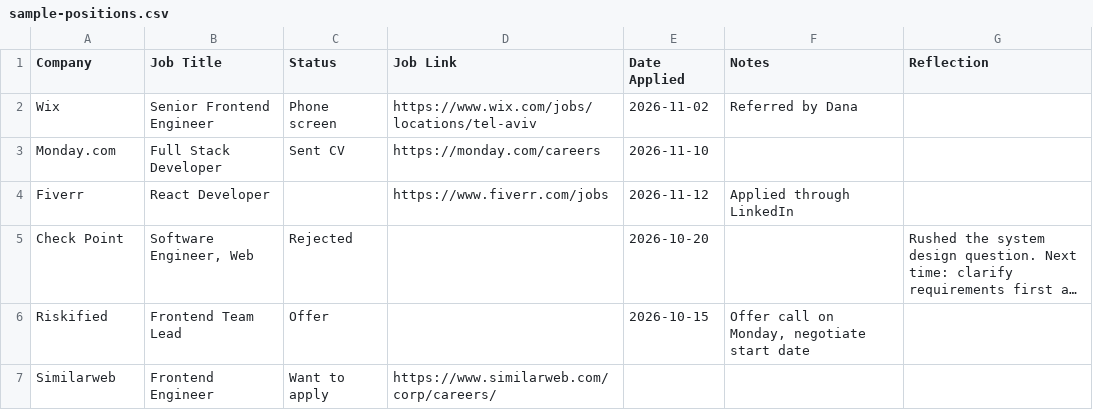
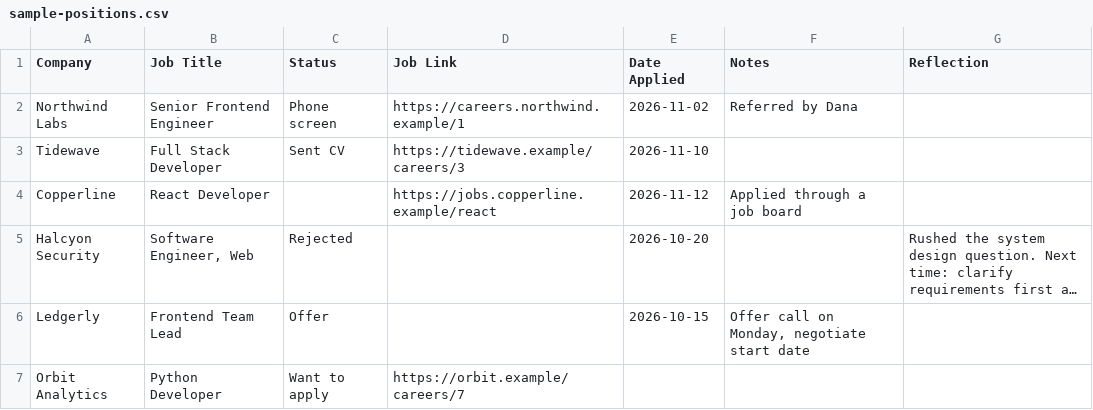
Before and after one commit to GalRadia/job-hunt-focus, a CSV file: docs/sample-positions.csv, drawn as a sheet; long unchanged cells end in …; removed rows and columns are numbered as before the commit, all else as after; the diff names each change by its address in the sheet, - before the commit and + after, or states it on an @@ line.

Commit message:
Security hardening, store-review fixes, e2e tests, private-file gitignore
Security
- Linear HTML-to-text parser with a 2 MB read cap (old regexes were
  quadratic on hostile markup: a watched page could stall the worker)
- Posting checks only reach public hosts: no IP literals, localhost, LAN
  or .local names; no cookies or referrer; redirects to private addresses
  are not read; HTML/text content types only
- Block-list entries validated and punycoded; a rejected blocking rule
  now notifies instead of failing silently
- Manifest CSP: object-src 'none', base-uri 'none', frame-ancestors 'none';
  blocked page renders nothing when framed
- Messages accepted only from the extension's own pages; links rendered
  only for http(s); settings clamped; CSV import capped at 5 MB
- CI: read-only token, actions pinned to commit SHAs, npm audit,
  --ignore-scripts

Store review
- Icons 16/32/48/128, promo tile, fictional companies in screenshots,
  saving chrome:// pages refused, store copy without third-party names

Tests
- e2e suite (Puppeteer + Chrome for Testing, offline fake internet):
  loading, CSP, blocking/allowlist redirects, CSV import, posting checks
  and the security guards. Found and fixed: "bad domain.com" was
  truncated to "bad" instead of being rejected.

Repo
- .gitignore for secrets (.env, .pem), private notes and AI tooling;

```diff
--- a/docs/sample-positions.csv
+++ b/docs/sample-positions.csv
-A2 (Company): Wix
+A2 (Company): Northwind Labs
-D2 (Job Link): https://www.wix.com/jobs/locations/tel-aviv
+D2 (Job Link): https://careers.northwind.example/1
-A3 (Company): Monday.com
+A3 (Company): Tidewave
-D3 (Job Link): https://monday.com/careers
+D3 (Job Link): https://tidewave.example/careers/3
-A4 (Company): Fiverr
+A4 (Company): Copperline
-D4 (Job Link): https://www.fiverr.com/jobs
+D4 (Job Link): https://jobs.copperline.example/react
-F4 (Notes): Applied through LinkedIn
+F4 (Notes): Applied through a job board
-A5 (Company): Check Point
+A5 (Company): Halcyon Security
-A6 (Company): Riskified
+A6 (Company): Ledgerly
-row 7: Similarweb | Frontend Engineer | Want to apply | https://www.similarweb.com/corp/careers/
+row 7: Orbit Analytics | Python Developer | Want to apply | https://orbit.example/careers/7
```
Also changed, not shown: 37 other files.
